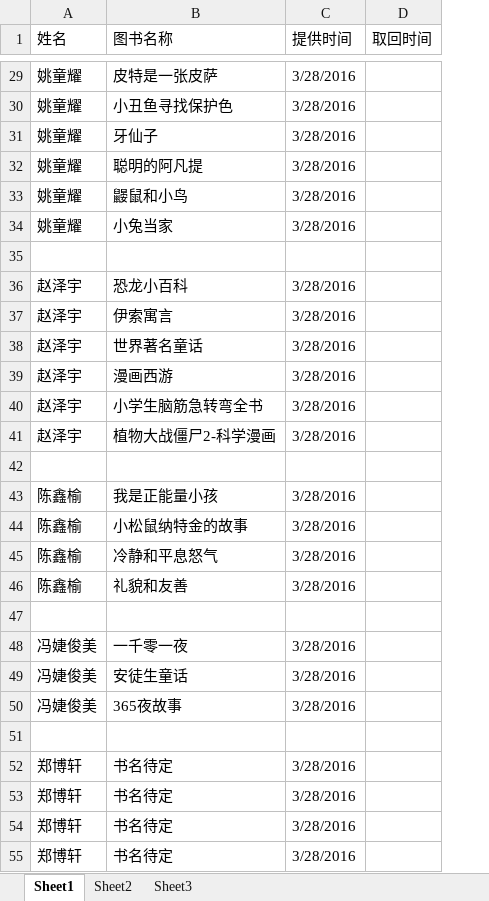
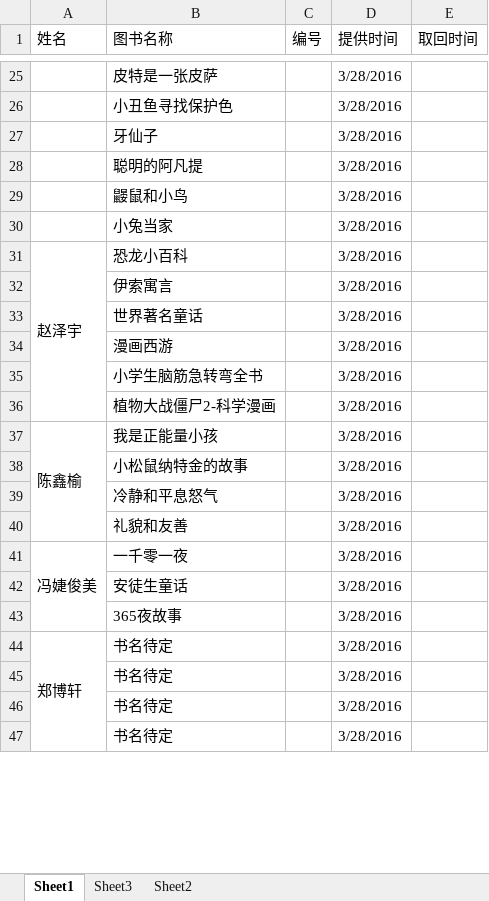
Before and after one commit to zhaojys/class_books, an Excel workbook: 实验小学一年二班图书表之一.xlsx, sheet Sheet1, drawn as a sheet; only a part is shown, gaps mark what is left out; values as stored, in another font and other column widths than the file's, no cell formats; removed rows and columns are numbered as before the commit, all else as after; the diff covers the shown part only; the diff names each change by its address in the sheet, - before the commit and + after, or states it on an @@ line.

```diff
--- a/实验小学一年二班图书表之一.xlsx (sheet Sheet1)
+++ b/实验小学一年二班图书表之一.xlsx (sheet Sheet1)
@@ sheet tab order changed: Sheet1 | Sheet3 | Sheet2 @@
+column C (编号), empty
-A25:A30 (姓名): 姚童耀
+A25:A30 (姓名): (empty)
-row 35: (empty)
+A31:A36 merged
-A32:A36 (姓名): 赵泽宇
+A32:A36 (姓名): (empty)
-row 42: (empty)
+A37:A40 merged
-A38:A40 (姓名): 陈鑫榆
+A38:A40 (姓名): (empty)
-row 47: (empty)
+A41:A43 merged
-A42:A43 (姓名): 冯婕俊美
+A42:A43 (姓名): (empty)
-row 51: (empty)
+A44:A49 merged
-A45:A47 (姓名): 郑博轩
+A45:A47 (姓名): (empty)
```
Also changed, not shown: 29 removed rows, 95 edited cells and merged cells elsewhere in this sheet, sheet Sheet3, sheet Sheet2, cell formats, 1 other file.
